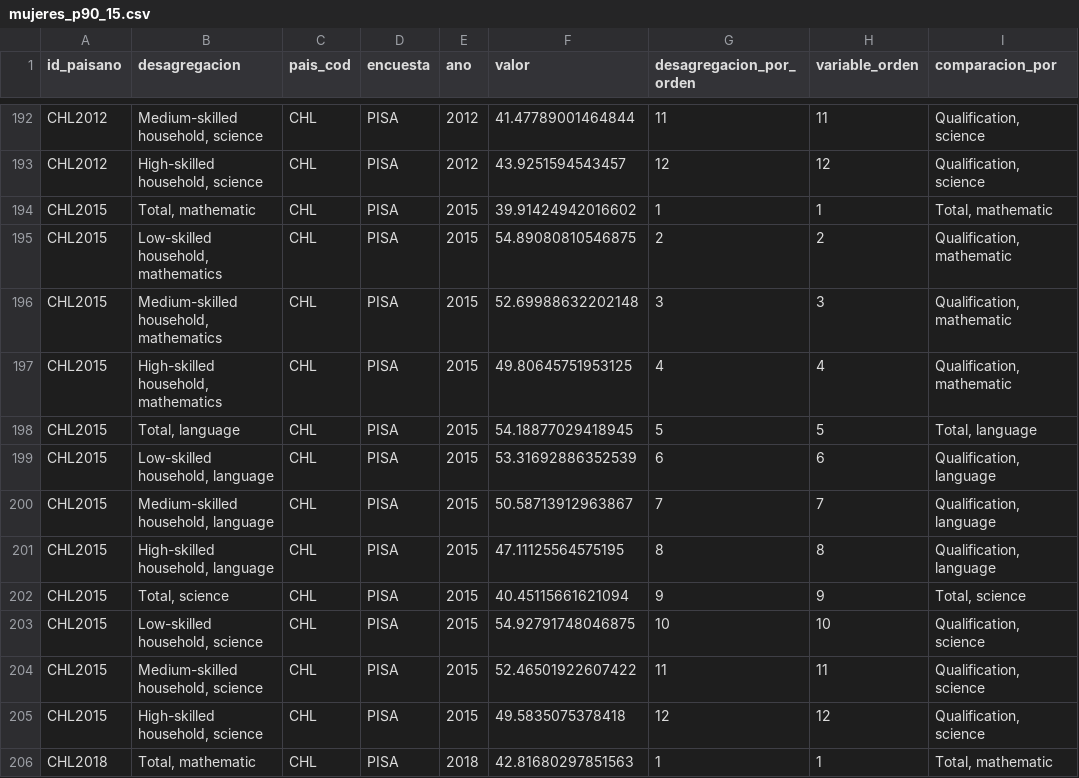
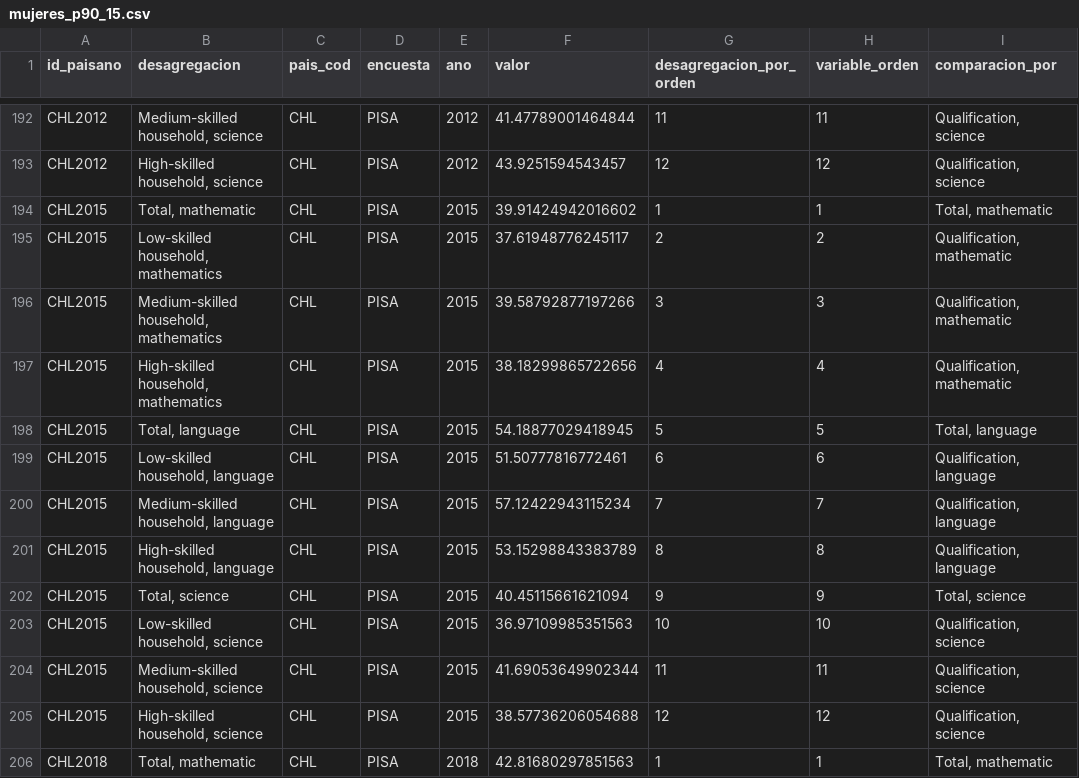
Before and after one commit to julianppe/prueba_oneapp, a CSV file: datasets/ninez_english/mujeres_p90_15.csv, drawn as a sheet; only a part is shown, gaps mark what is left out; the diff covers the shown part only; the diff names each change by its address in the sheet, - before the commit and + after, or states it on an @@ line.

```diff
--- a/datasets/ninez_english/mujeres_p90_15.csv
+++ b/datasets/ninez_english/mujeres_p90_15.csv
-F195 (valor): 54.89080810546875
+F195 (valor): 37.61948776245117
-F196 (valor): 52.69988632202148
+F196 (valor): 39.58792877197266
-F197 (valor): 49.80645751953125
+F197 (valor): 38.18299865722656
-F199 (valor): 53.31692886352539
+F199 (valor): 51.50777816772461
-F200 (valor): 50.58713912963867
+F200 (valor): 57.12422943115234
-F201 (valor): 47.11125564575195
+F201 (valor): 53.15298843383789
-F203 (valor): 54.92791748046875
+F203 (valor): 36.97109985351563
-F204 (valor): 52.46501922607422
+F204 (valor): 41.69053649902344
-F205 (valor): 49.5835075378418
+F205 (valor): 38.57736206054688
```
Also changed, not shown: 162 edited cells elsewhere in this file, datasets/ninez_english/jovenes_noescuela_notrabajo.csv, 4 other files.
